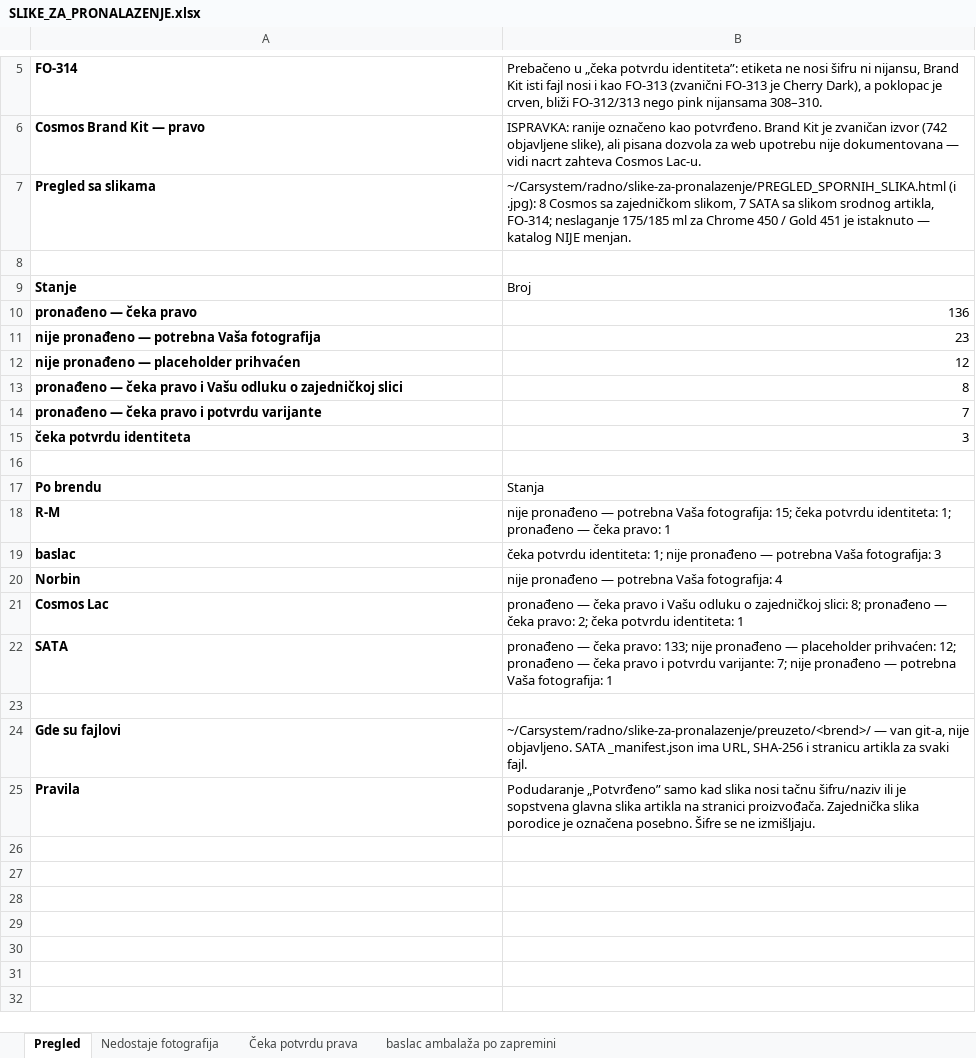
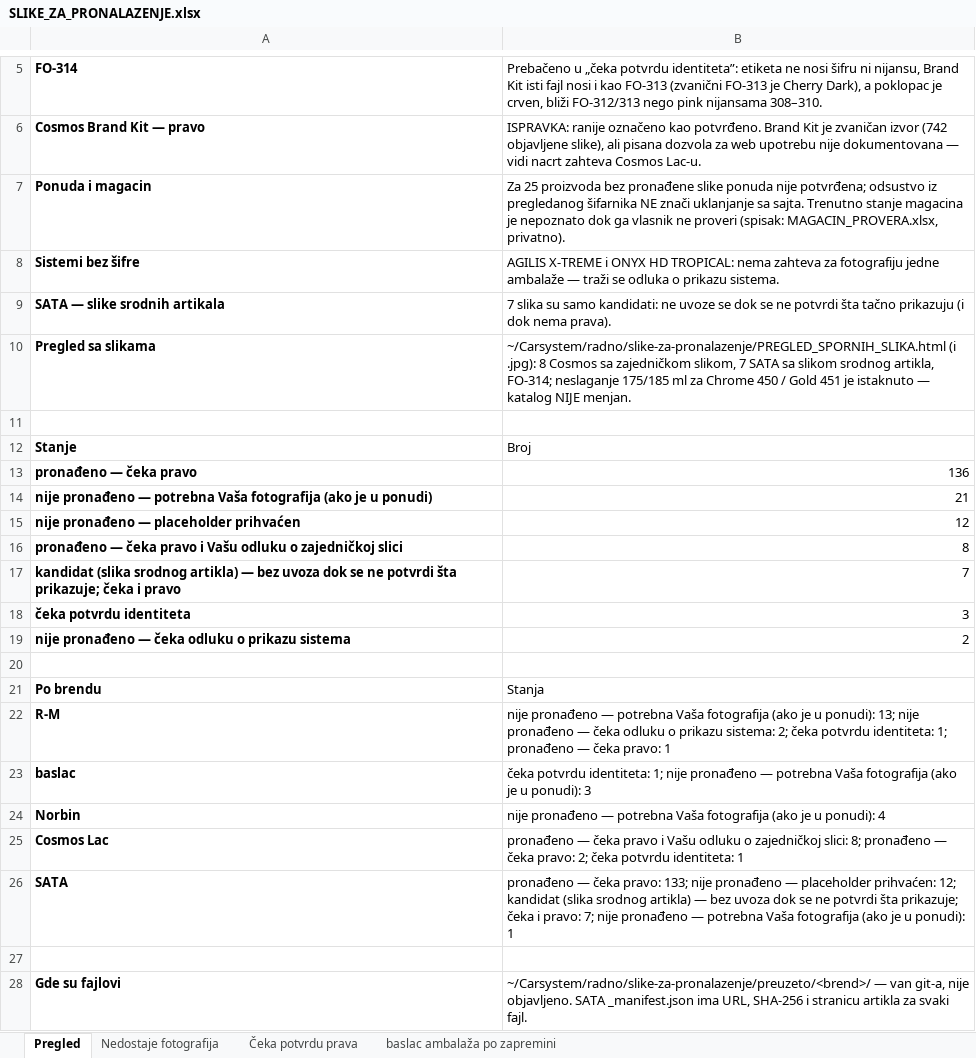
Before and after one commit to carsystemirmdoo-hue/carsystemirm, an Excel workbook: docs/javni-sajt/SLIKE_ZA_PRONALAZENJE.xlsx, sheet Pregled, drawn as a sheet; only a part is shown, gaps mark what is left out; the shorter side is filled out with more unchanged rows; values as stored, in another font and other column widths than the file's, no borders; removed rows and columns are numbered as before the commit, all else as after; the diff names each change by its address in the sheet, - before the commit and + after, or states it on an @@ line.

```diff
--- a/docs/javni-sajt/SLIKE_ZA_PRONALAZENJE.xlsx (sheet Pregled)
+++ b/docs/javni-sajt/SLIKE_ZA_PRONALAZENJE.xlsx (sheet Pregled)
+row 7: Ponuda i magacin | Za 25 proizvoda bez pronađene slike ponuda nije potvrđena; odsustvo iz pregledanog šifarnika NE znači uklanjanje sa sajta. Trenutno stanje magacina je nepoznato dok ga vlasnik ne proveri (spisak: MAGACIN_PROVERA.xlsx, privatno).
+row 8: Sistemi bez šifre | AGILIS X-TREME i ONYX HD TROPICAL: nema zahteva za fotografiju jedne ambalaže — traži se odluka o prikazu sistema.
+row 9: SATA — slike srodnih artikala | 7 slika su samo kandidati: ne uvoze se dok se ne potvrdi šta tačno prikazuju (i dok nema prava).
-row 11: nije pronađeno — potrebna Vaša fotografija | 23
+row 14: nije pronađeno — potrebna Vaša fotografija (ako je u ponudi) | 21
-A17: pronađeno — čeka pravo i potvrdu varijante
+A17: kandidat (slika srodnog artikla) — bez uvoza dok se ne potvrdi šta prikazuje; čeka i pravo
+row 19: nije pronađeno — čeka odluku o prikazu sistema | 2
-B22: …potrebna Vaša fotografija: 15; čeka potvrdu…
+B22: …potrebna Vaša fotografija (ako je u ponudi): 13; nije pronađeno — čeka odluku o prikazu sistema: 2; čeka potvrdu…
-B23: …potrebna Vaša fotografija: 3
+B23: …potrebna Vaša fotografija (ako je u ponudi): 3
-B24: …potrebna Vaša fotografija: 4
+B24: …potrebna Vaša fotografija (ako je u ponudi): 4
-B26: …prihvaćen: 12; pronađeno — čeka pravo i potvrdu varijante: 7; nije pronađeno — potrebna Vaša fotografija: 1
+B26: …prihvaćen: 12; kandidat (slika srodnog artikla) — bez uvoza dok se ne potvrdi šta prikazuje; čeka i pravo: 7; nije pronađeno — potrebna Vaša fotografija (ako je u ponudi): 1
```
Also changed, not shown: sheet Nedostaje fotografija, 1 other file.
